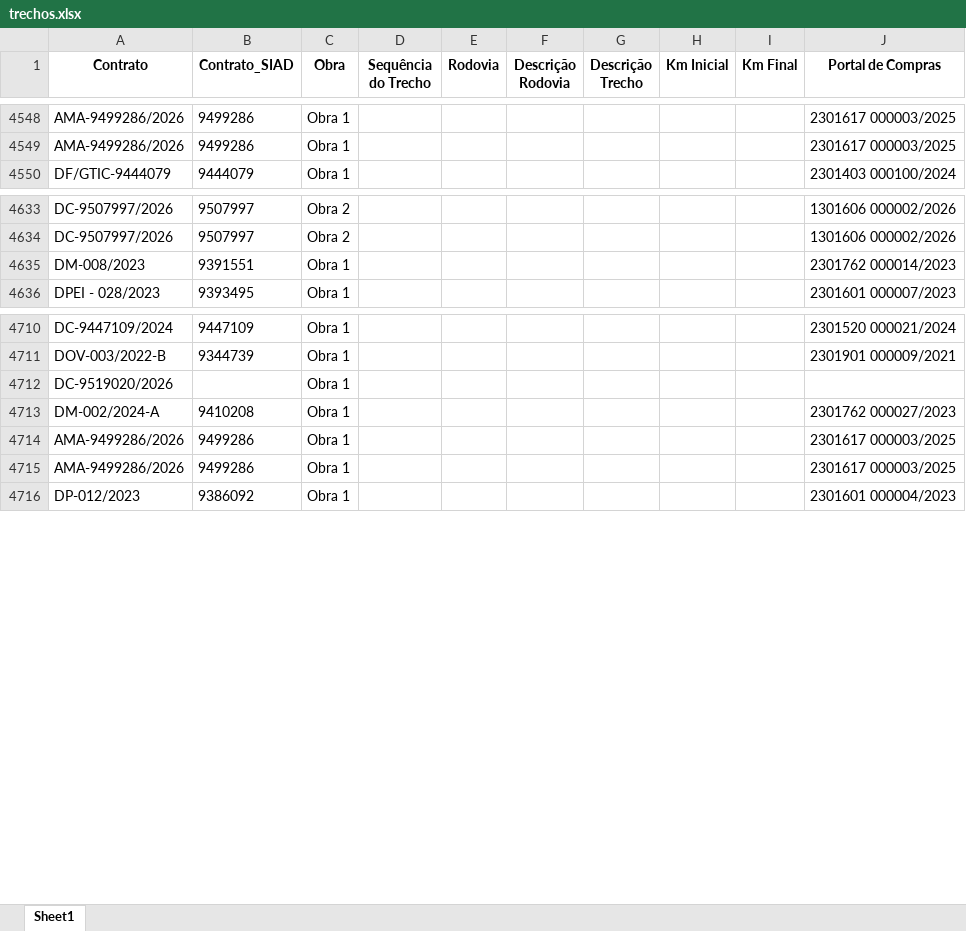
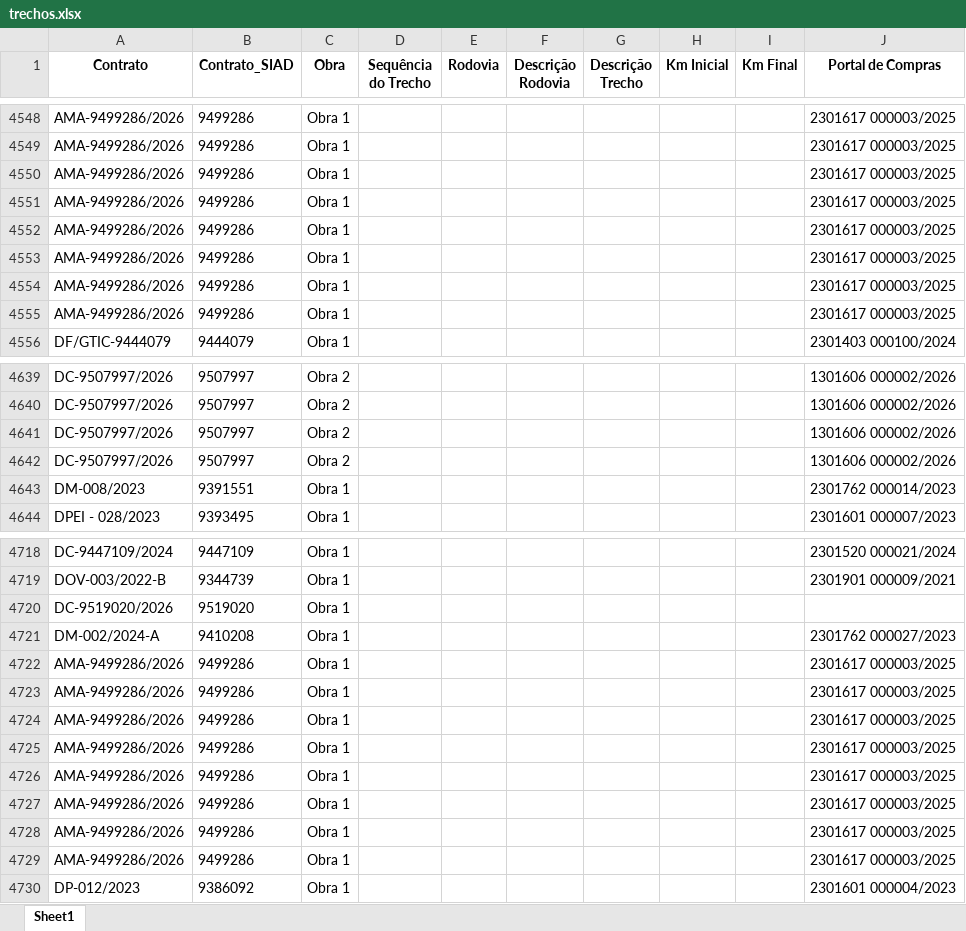
Before and after one commit to transparencia-mg/obras, an Excel workbook: upload/trechos.xlsx, sheet Sheet1, drawn as a sheet; only a part is shown, gaps mark what is left out; values as stored, in another font and other column widths than the file's, no borders; addresses are those after the commit; the diff covers the shown part only; the diff names each change by its address in the sheet, - before the commit and + after, or states it on an @@ line.

```diff
--- a/upload/trechos.xlsx (sheet Sheet1)
+++ b/upload/trechos.xlsx (sheet Sheet1)
+row 4550: AMA-9499286/2026 | 9499286 | Obra 1 |  |  |  |  |  |  | 2301617 000003/2025
+row 4551: AMA-9499286/2026 | 9499286 | Obra 1 |  |  |  |  |  |  | 2301617 000003/2025
+row 4552: AMA-9499286/2026 | 9499286 | Obra 1 |  |  |  |  |  |  | 2301617 000003/2025
+row 4553: AMA-9499286/2026 | 9499286 | Obra 1 |  |  |  |  |  |  | 2301617 000003/2025
+row 4554: AMA-9499286/2026 | 9499286 | Obra 1 |  |  |  |  |  |  | 2301617 000003/2025
+row 4555: AMA-9499286/2026 | 9499286 | Obra 1 |  |  |  |  |  |  | 2301617 000003/2025
+row 4641: DC-9507997/2026 | 9507997 | Obra 2 |  |  |  |  |  |  | 1301606 000002/2026
+row 4642: DC-9507997/2026 | 9507997 | Obra 2 |  |  |  |  |  |  | 1301606 000002/2026
-B4720 (Contrato_SIAD): (empty)
+B4720 (Contrato_SIAD): 9519020
+row 4724: AMA-9499286/2026 | 9499286 | Obra 1 |  |  |  |  |  |  | 2301617 000003/2025
+row 4725: AMA-9499286/2026 | 9499286 | Obra 1 |  |  |  |  |  |  | 2301617 000003/2025
+row 4726: AMA-9499286/2026 | 9499286 | Obra 1 |  |  |  |  |  |  | 2301617 000003/2025
+row 4727: AMA-9499286/2026 | 9499286 | Obra 1 |  |  |  |  |  |  | 2301617 000003/2025
+row 4728: AMA-9499286/2026 | 9499286 | Obra 1 |  |  |  |  |  |  | 2301617 000003/2025
+row 4729: AMA-9499286/2026 | 9499286 | Obra 1 |  |  |  |  |  |  | 2301617 000003/2025
```
Also changed, not shown: 2 added rows and 33 edited cells elsewhere in this sheet, upload/contratos.xlsx, upload/coordenadas.xlsx, 6 other files.
